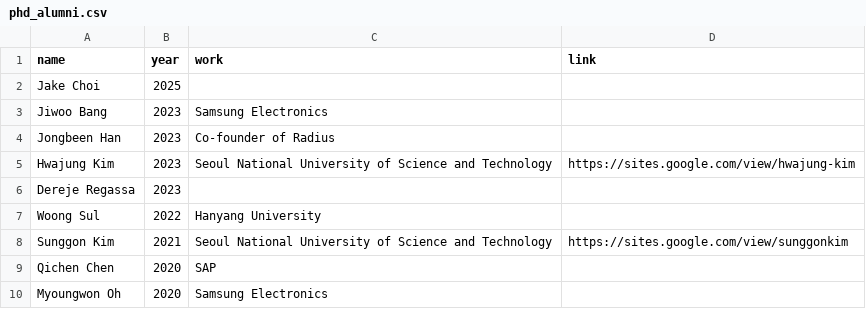
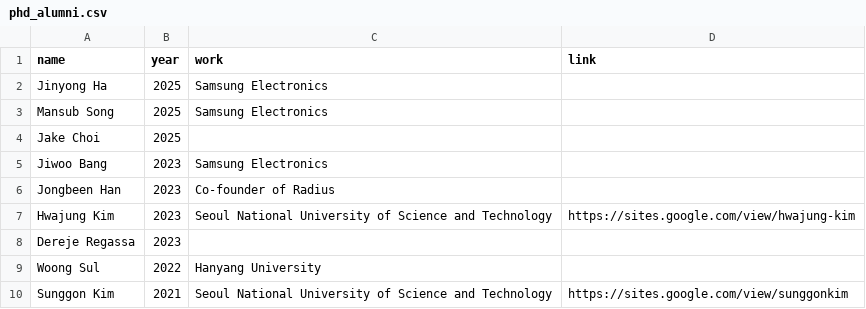
Before and after one commit to snu-dcslab/people, a CSV file: phd_alumni.csv, drawn as a sheet; only a part is shown; the shorter side is filled out with more unchanged rows; the diff names each change by its address in the sheet, - before the commit and + after, or states it on an @@ line.

```diff
--- a/phd_alumni.csv
+++ b/phd_alumni.csv
+row 2: Jinyong Ha | 2025 | Samsung Electronics
+row 3: Mansub Song | 2025 | Samsung Electronics
```
Also changed, not shown: ms_alumni.csv, phd_students.csv, 5 other files.
